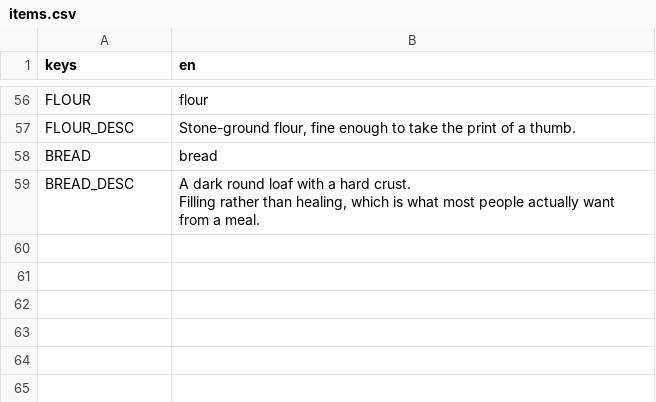
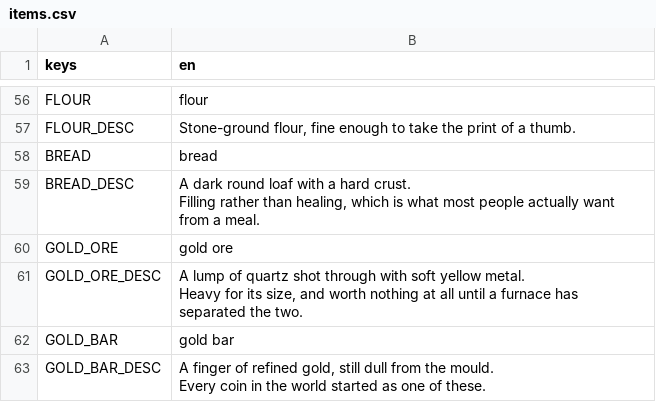
Before and after one commit to tfelix/bestia-behemoth, a CSV file: bestia-client/src/Localization/items.csv, drawn as a sheet; only a part is shown, gaps mark what is left out.

```diff
--- a/bestia-client/src/Localization/items.csv
+++ b/bestia-client/src/Localization/items.csv
@@ -92 +92,9 @@ BREAD_DESC,"A dark round loaf with a hard crust.
 Filling rather than healing, which is what most people actually want from a meal."
+GOLD_ORE,gold ore
+GOLD_ORE_DESC,"A lump of quartz shot through with soft yellow metal.
+
+Heavy for its size, and worth nothing at all until a furnace has separated the two."
+GOLD_BAR,gold bar
+GOLD_BAR_DESC,"A finger of refined gold, still dull from the mould.
+
+Every coin in the world started as one of these."
```
Also changed, not shown: 7 other files.
